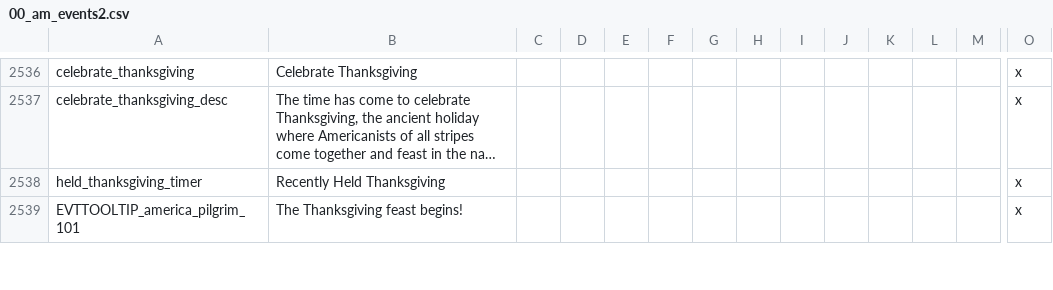
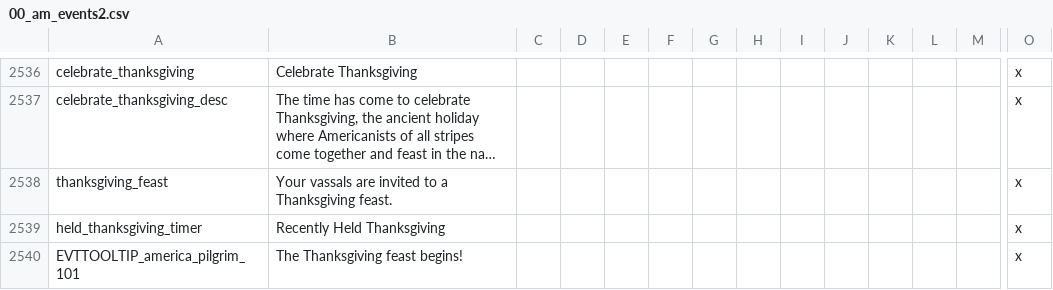
Before and after one commit to Ofaloaf/postapoc, a CSV file: After the End Fan Fork/localisation/00_am_events2.csv, drawn as a sheet; only a part is shown, gaps mark what is left out; long unchanged cells end in …; rows hold the shown columns only; the diff names each change by its address in the sheet, - before the commit and + after, or states it on an @@ line.

```diff
--- a/After the End Fan Fork/localisation/00_am_events2.csv
+++ b/After the End Fan Fork/localisation/00_am_events2.csv
+row 2538: thanksgiving_feast | Your vassals are invited to a Thanksgiving feast. |  |  |  |  |  |  |  |  |  |  |  | x
```
Also changed, not shown: After the End Fan Fork/localisation/00_vanilla_overrides.csv, 13 other files.
